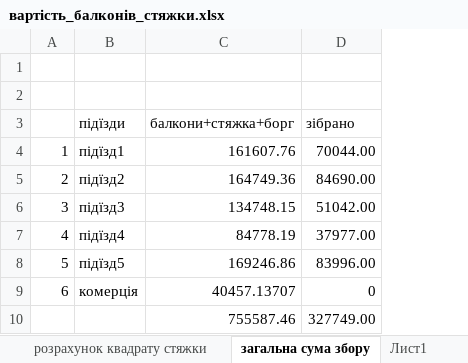
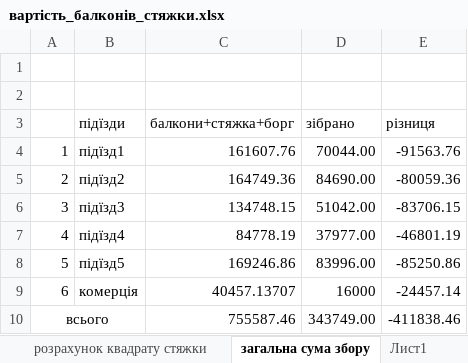
Before and after one commit to gessi19/city4_docs, an Excel workbook: балкон/вартість_балконів_стяжки.xlsx, sheet загальна сума збору, drawn as a sheet; values as stored, in another font and other column widths than the file's, no borders; removed rows and columns are numbered as before the commit, all else as after; the diff names each change by its address in the sheet, - before the commit and + after, or states it on an @@ line.

```diff
--- a/балкон/вартість_балконів_стяжки.xlsx (sheet загальна сума збору)
+++ b/балкон/вартість_балконів_стяжки.xlsx (sheet загальна сума збору)
+column E (різниця), rows 4-9: -91563.76 | -80059.36 | -83706.15 | -46801.19 | -85250.86 | -24457.14
-D9 (зібрано): 0
+D9 (зібрано): 16000
-row 10:  |  | 755587.46 | 327749.00
+row 10: всього |  | 755587.46 | 343749.00 | -411838.46
```
Also changed, not shown: sheet комерція, дах/вартість_квадрату_даху.xlsx, муровка/вартість_квадрату_добудови.xlsx, 1 other file.
